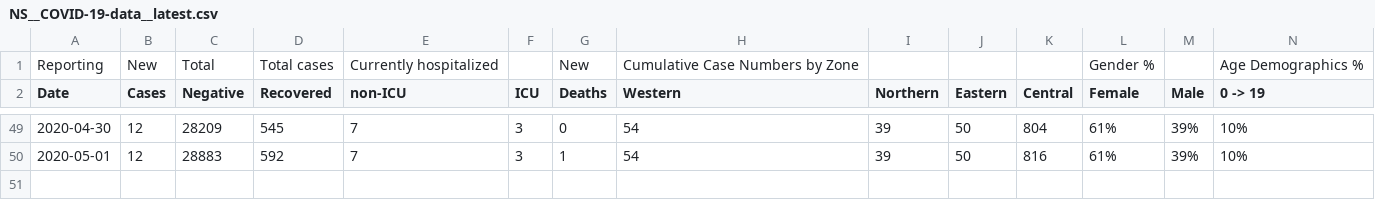
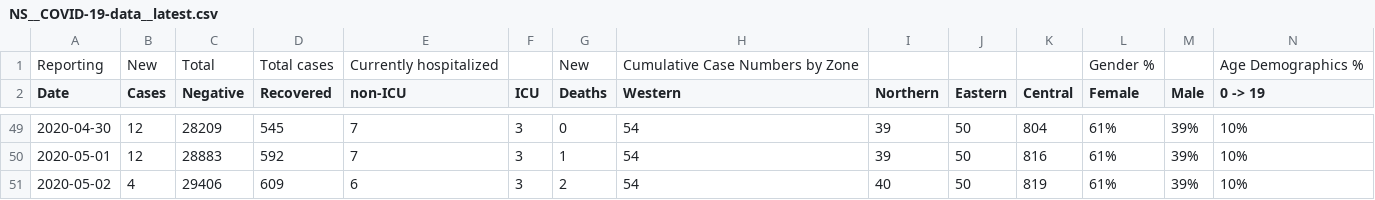
Before and after one commit to dlanger/coronavirus-hc-infobase-archive-OLD, a CSV file: NS__COVID-19-data__latest.csv, drawn as a sheet; only a part is shown, gaps mark what is left out; rows hold the shown columns only; the diff names each change by its address in the sheet, - before the commit and + after, or states it on an @@ line.

```diff
--- a/NS__COVID-19-data__latest.csv
+++ b/NS__COVID-19-data__latest.csv
+row 51: 2020-05-02 | 4 | 29406 | 609 | 6 | 3 | 2 | 54 | 40 | 50 | 819 | 61% | 39% | 10%
```
Also changed, not shown: 5 other files.
